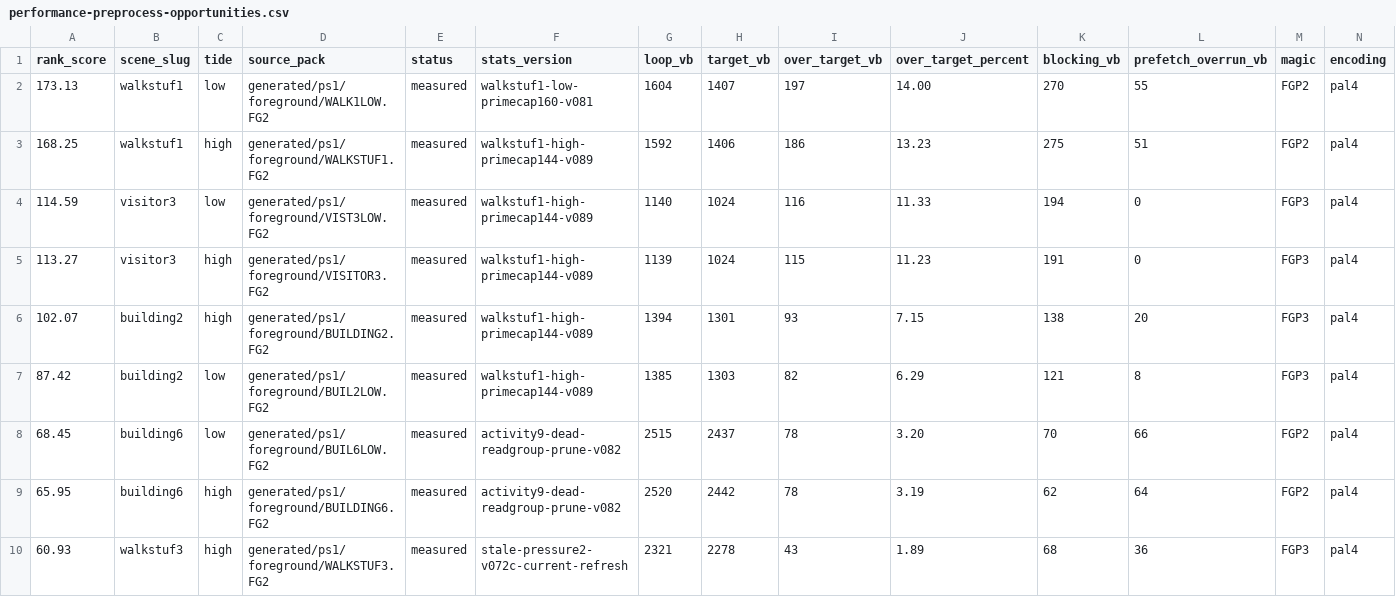
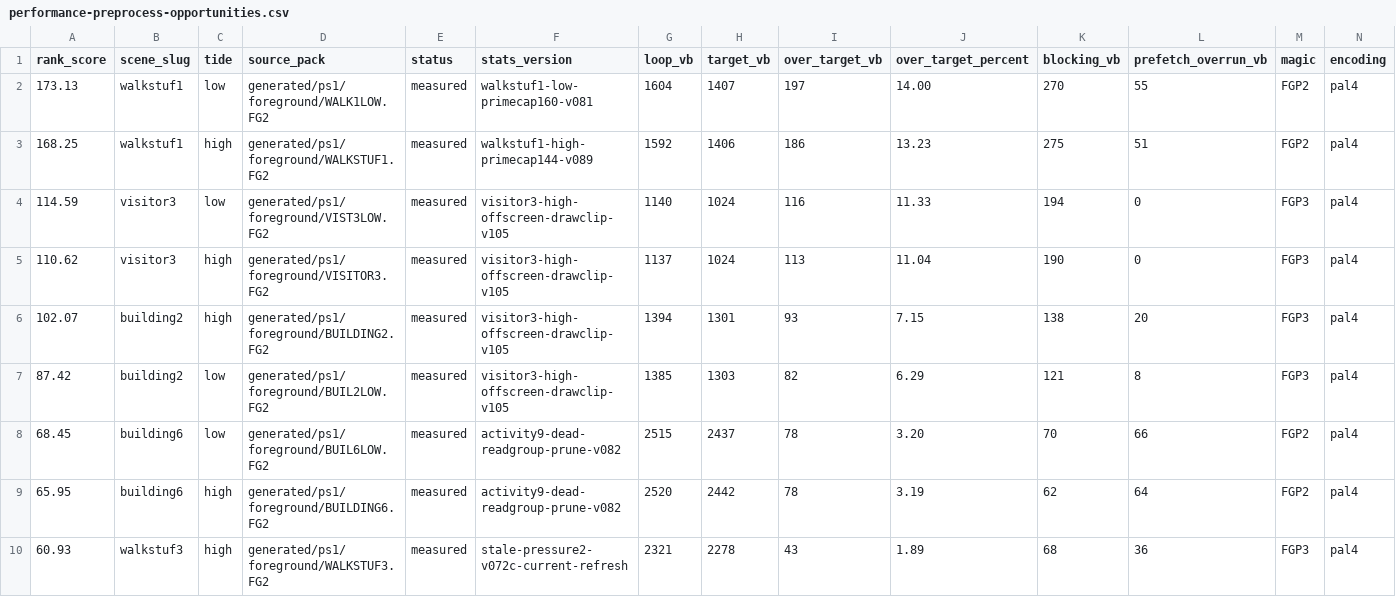
Before and after one commit to huntergdavis/johnny-castaway-ps1, a CSV file: docs/ps1/performance-preprocess-opportunities.csv, drawn as a sheet; only a part is shown; removed rows and columns are numbered as before the commit, all else as after; rows hold the shown columns only; the diff covers the shown part only; the diff names each change by its address in the sheet, - before the commit and + after, or states it on an @@ line.

```diff
--- a/docs/ps1/performance-preprocess-opportunities.csv
+++ b/docs/ps1/performance-preprocess-opportunities.csv
-F4 (stats_version): walkstuf1-high-primecap144-v089
+F4 (stats_version): visitor3-high-offscreen-drawclip-v105
-row 5: 113.27 | visitor3 | high | generated/ps1/foreground/VISITOR3.FG2 | measured | walkstuf1-high-primecap144-v089 | 1139 | 1024 | 115 | 11.23 | 191 | 0 | FGP3 | pal4
+row 5: 110.62 | visitor3 | high | generated/ps1/foreground/VISITOR3.FG2 | measured | visitor3-high-offscreen-drawclip-v105 | 1137 | 1024 | 113 | 11.04 | 190 | 0 | FGP3 | pal4
-F6:F7 (stats_version): walkstuf1-high-primecap144-v089
+F6:F7 (stats_version): visitor3-high-offscreen-drawclip-v105
```
Also changed, not shown: 4 edited cells elsewhere in this file, docs/ps1/performance-read-candidate-matrix.csv, docs/ps1/performance-scene-matrix.csv, 17 other files.
